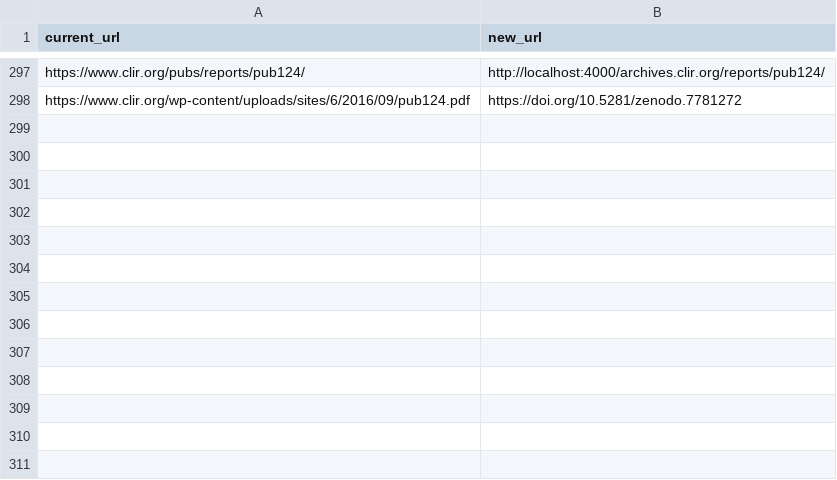
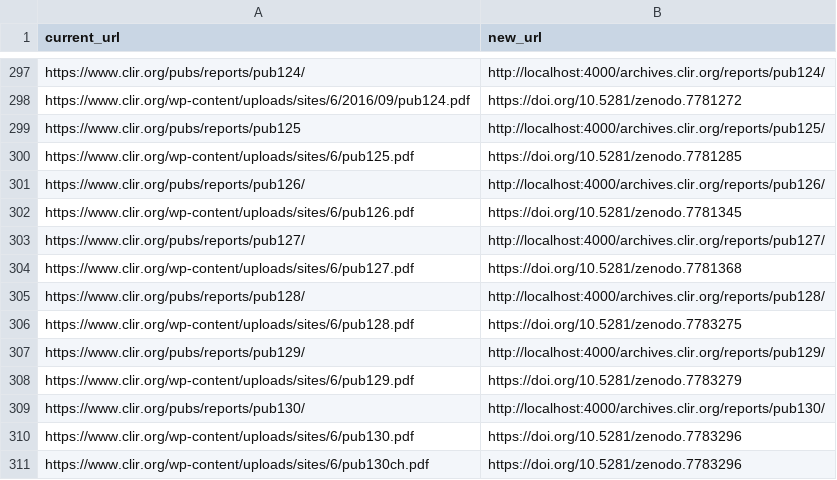
Before and after one commit to waynegraham/archives.clir.org, a CSV file: _data/reports.csv, drawn as a sheet; only a part is shown, gaps mark what is left out.

Commit message:
Add more reports

```diff
--- a/_data/reports.csv
+++ b/_data/reports.csv
@@ -298 +298,14 @@ https://www.clir.org/pubs/reports/pub124/,http://localhost:4000/archives.clir.or
 https://www.clir.org/wp-content/uploads/sites/6/2016/09/pub124.pdf,https://doi.org/10.5281/zenodo.7781272
+https://www.clir.org/pubs/reports/pub125,http://localhost:4000/archives.clir.org/reports/pub125/
+https://www.clir.org/wp-content/uploads/sites/6/pub125.pdf,https://doi.org/10.5281/zenodo.7781285
+https://www.clir.org/pubs/reports/pub126/,http://localhost:4000/archives.clir.org/reports/pub126/
+https://www.clir.org/wp-content/uploads/sites/6/pub126.pdf,https://doi.org/10.5281/zenodo.7781345
+https://www.clir.org/pubs/reports/pub127/,http://localhost:4000/archives.clir.org/reports/pub127/
+https://www.clir.org/wp-content/uploads/sites/6/pub127.pdf,https://doi.org/10.5281/zenodo.7781368
+https://www.clir.org/pubs/reports/pub128/,http://localhost:4000/archives.clir.org/reports/pub128/
+https://www.clir.org/wp-content/uploads/sites/6/pub128.pdf,https://doi.org/10.5281/zenodo.7783275
+https://www.clir.org/pubs/reports/pub129/,http://localhost:4000/archives.clir.org/reports/pub129/
+https://www.clir.org/wp-content/uploads/sites/6/pub129.pdf,https://doi.org/10.5281/zenodo.7783279
+https://www.clir.org/pubs/reports/pub130/,http://localhost:4000/archives.clir.org/reports/pub130/
+https://www.clir.org/wp-content/uploads/sites/6/pub130.pdf,https://doi.org/10.5281/zenodo.7783296
+https://www.clir.org/wp-content/uploads/sites/6/pub130ch.pdf,https://doi.org/10.5281/zenodo.7783296
```
Also changed, not shown: 14 other files.
